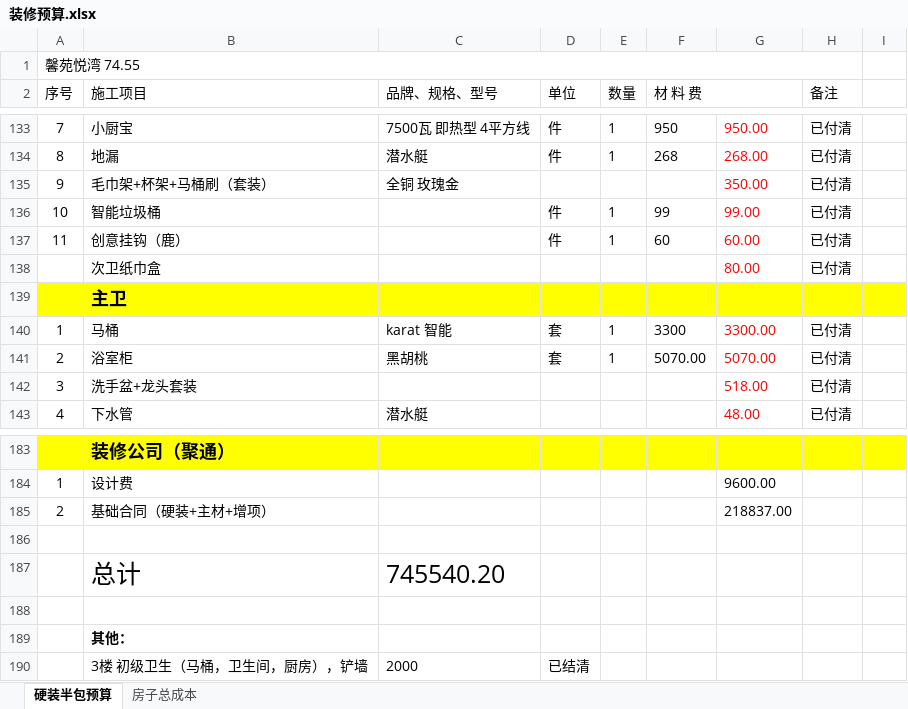
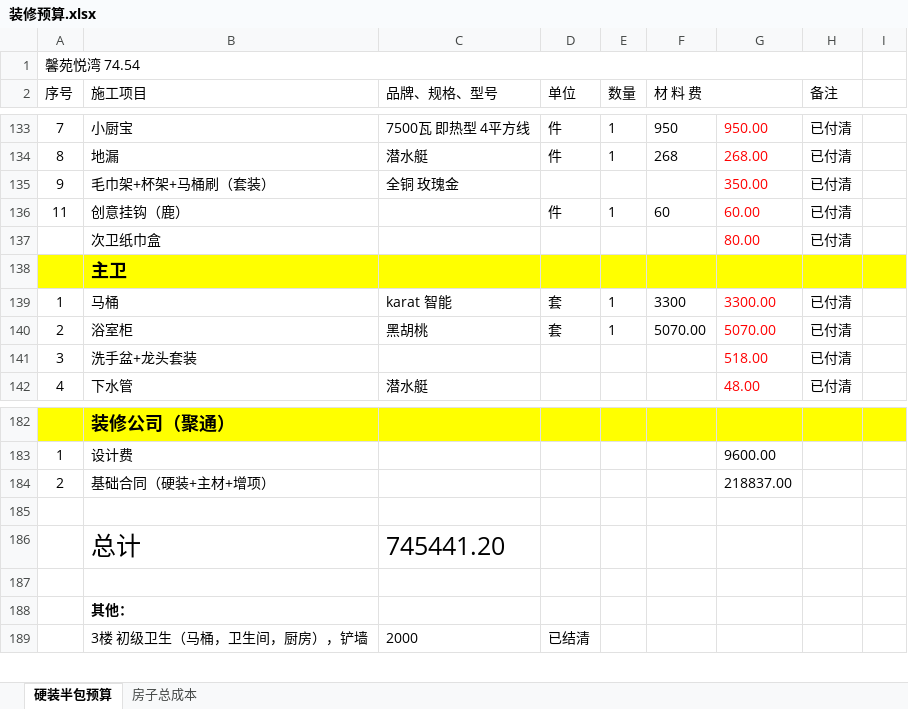
Before and after one commit to shilei-wang/waterdrop, an Excel workbook: common/iris_home/装修预算.xlsx, sheet 硬装半包预算, drawn as a sheet; only a part is shown, gaps mark what is left out; values as stored, in another font and other column widths than the file's, no borders; removed rows and columns are numbered as before the commit, all else as after; the diff names each change by its address in the sheet, - before the commit and + after, or states it on an @@ line.

```diff
--- a/common/iris_home/装修预算.xlsx (sheet 硬装半包预算)
+++ b/common/iris_home/装修预算.xlsx (sheet 硬装半包预算)
-A1 (序号): 馨苑悦湾 74.55
+A1 (序号): 馨苑悦湾 74.54
-row 136: 10 | 智能垃圾桶 |  | 件 | 1 | 99 | 99.00 | 已付清
-C186 (品牌、规格、型号): 745540.20
+C186 (品牌、规格、型号): 745441.20
```
Also changed, not shown: formulas that keep their value, 11 other files.
